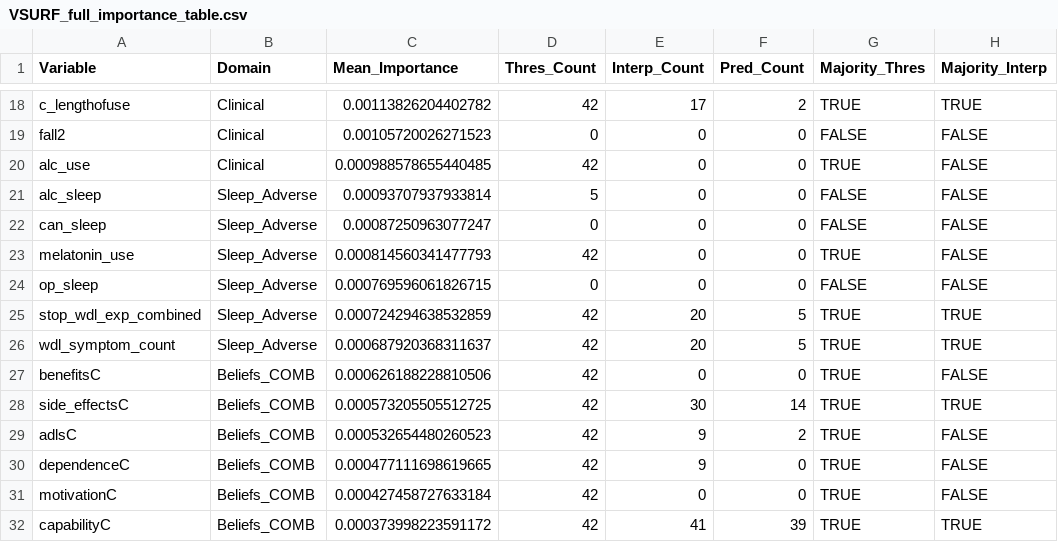
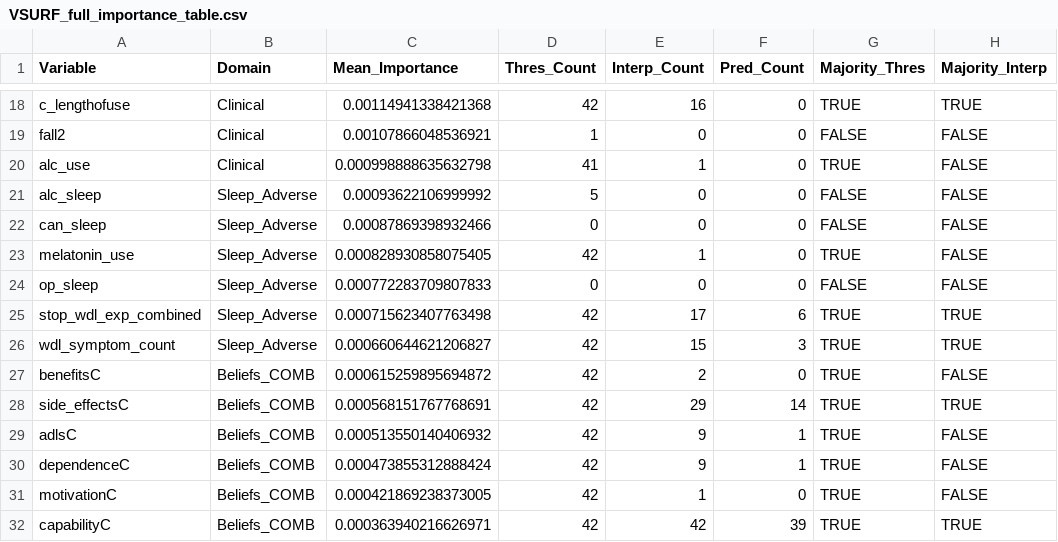
Before and after one commit to POCouture64/FINAL, a CSV file: VSURF_full_importance_table.csv, drawn as a sheet; only a part is shown, gaps mark what is left out; the diff covers the shown part only; the diff names each change by its address in the sheet, - before the commit and + after, or states it on an @@ line.

```diff
--- a/VSURF_full_importance_table.csv
+++ b/VSURF_full_importance_table.csv
-C18 (Mean_Importance): 0.00113826204402782
+C18 (Mean_Importance): 0.00114941338421368
-E18 (Interp_Count): 17
+E18 (Interp_Count): 16
-F18 (Pred_Count): 2
+F18 (Pred_Count): 0
-C19 (Mean_Importance): 0.00105720026271523
+C19 (Mean_Importance): 0.00107866048536921
-D19 (Thres_Count): 0
+D19 (Thres_Count): 1
-C20 (Mean_Importance): 0.000988578655440485
+C20 (Mean_Importance): 0.000998888635632798
-D20 (Thres_Count): 42
+D20 (Thres_Count): 41
-E20 (Interp_Count): 0
+E20 (Interp_Count): 1
-C21 (Mean_Importance): 0.00093707937933814
+C21 (Mean_Importance): 0.00093622106999992
-C22 (Mean_Importance): 0.00087250963077247
+C22 (Mean_Importance): 0.00087869398932466
-C23 (Mean_Importance): 0.000814560341477793
+C23 (Mean_Importance): 0.000828930858075405
-E23 (Interp_Count): 0
+E23 (Interp_Count): 1
-C24 (Mean_Importance): 0.000769596061826715
+C24 (Mean_Importance): 0.000772283709807833
-C25 (Mean_Importance): 0.000724294638532859
+C25 (Mean_Importance): 0.000715623407763498
-E25 (Interp_Count): 20
+E25 (Interp_Count): 17
-F25 (Pred_Count): 5
+F25 (Pred_Count): 6
-C26 (Mean_Importance): 0.000687920368311637
+C26 (Mean_Importance): 0.000660644621206827
-E26 (Interp_Count): 20
+E26 (Interp_Count): 15
-F26 (Pred_Count): 5
+F26 (Pred_Count): 3
-C27 (Mean_Importance): 0.000626188228810506
+C27 (Mean_Importance): 0.000615259895694872
-E27 (Interp_Count): 0
+E27 (Interp_Count): 2
-C28 (Mean_Importance): 0.000573205505512725
+C28 (Mean_Importance): 0.000568151767768691
-E28 (Interp_Count): 30
+E28 (Interp_Count): 29
-C29 (Mean_Importance): 0.000532654480260523
+C29 (Mean_Importance): 0.000513550140406932
-F29 (Pred_Count): 2
+F29 (Pred_Count): 1
-C30 (Mean_Importance): 0.000477111698619665
+C30 (Mean_Importance): 0.000473855312888424
-F30 (Pred_Count): 0
+F30 (Pred_Count): 1
-C31 (Mean_Importance): 0.000427458727633184
+C31 (Mean_Importance): 0.000421869238373005
-E31 (Interp_Count): 0
+E31 (Interp_Count): 1
-C32 (Mean_Importance): 0.000373998223591172
+C32 (Mean_Importance): 0.000363940216626971
-E32 (Interp_Count): 41
+E32 (Interp_Count): 42
```
Also changed, not shown: 69 edited cells elsewhere in this file, 11 other files.
